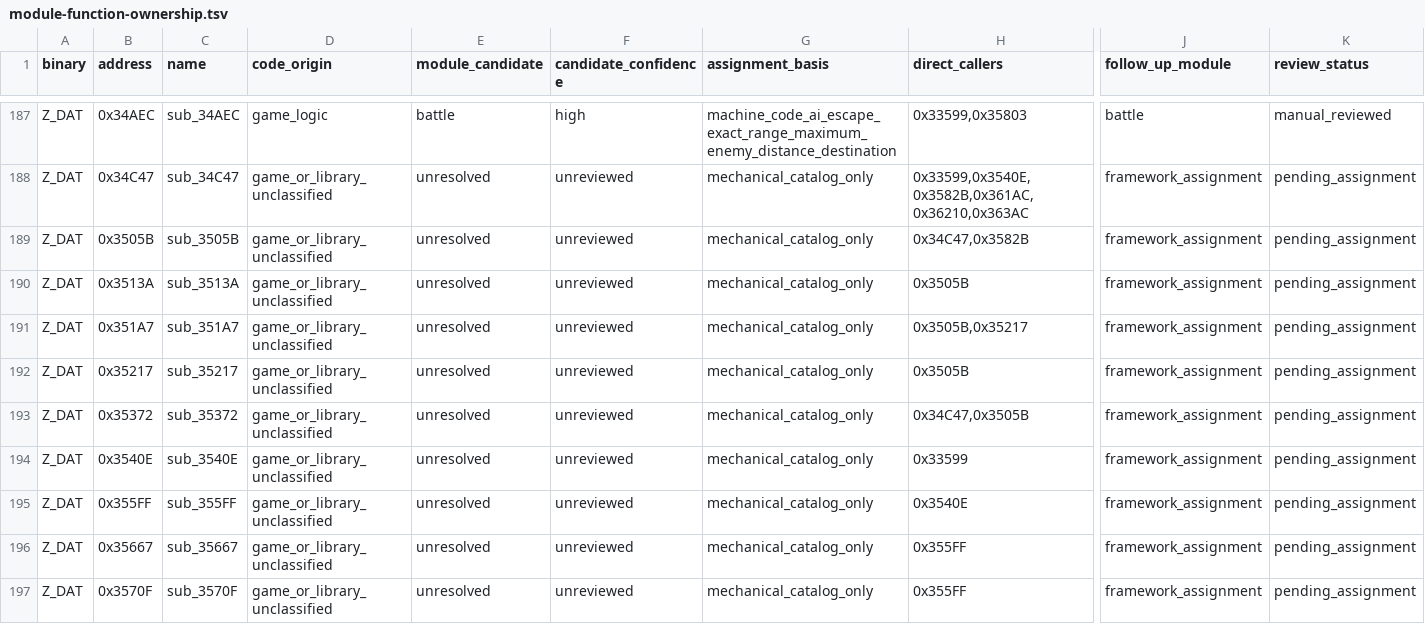
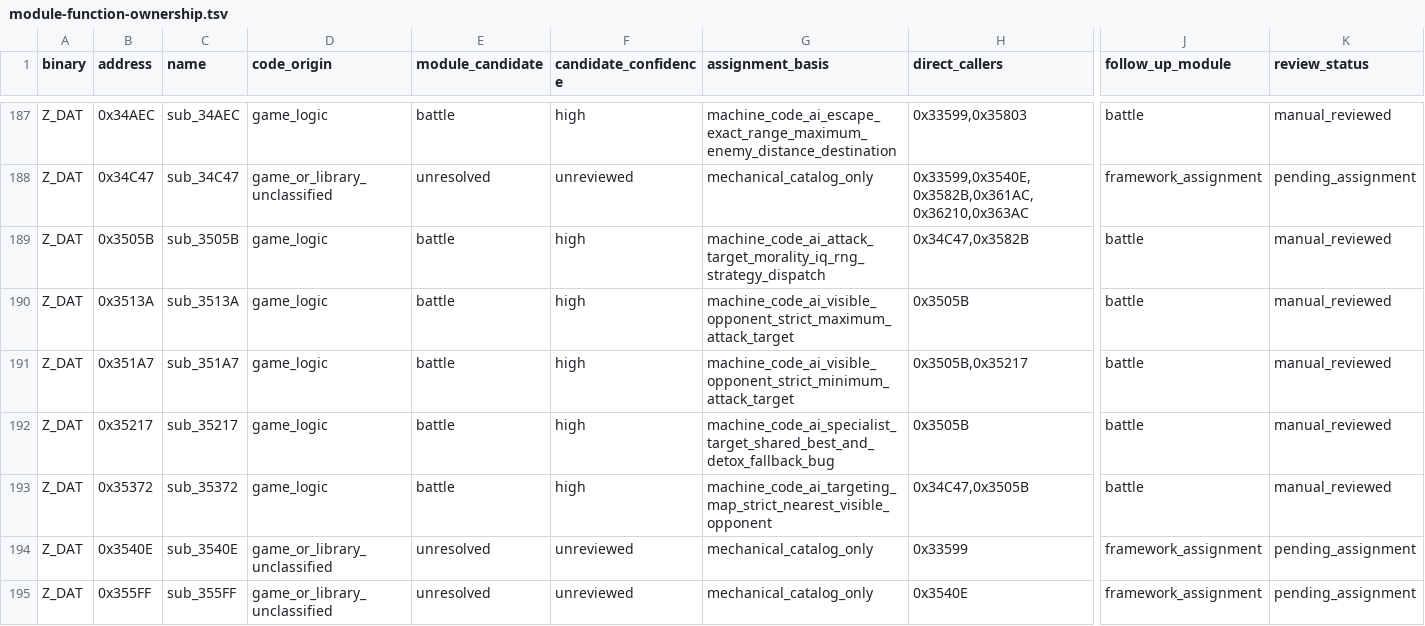
Before and after one commit to Ouroboros/OpenLegend, a TSV file: research/inventory/module-function-ownership.tsv, drawn as a sheet; only a part is shown, gaps mark what is left out; the shorter side is filled out with more unchanged rows; the diff names each change by its address in the sheet, - before the commit and + after, or states it on an @@ line.

```diff
--- a/research/inventory/module-function-ownership.tsv
+++ b/research/inventory/module-function-ownership.tsv
-D189:D193 (code_origin): game_or_library_unclassified
+D189:D193 (code_origin): game_logic
-E189:E193 (module_candidate): unresolved
+E189:E193 (module_candidate): battle
-F189:F193 (candidate_confidence): unreviewed
+F189:F193 (candidate_confidence): high
-G189 (assignment_basis): mechanical_catalog_only
+G189 (assignment_basis): machine_code_ai_attack_target_morality_iq_rng_strategy_dispatch
-J189:J193 (follow_up_module): framework_assignment
+J189:J193 (follow_up_module): battle
-K189:K193 (review_status): pending_assignment
+K189:K193 (review_status): manual_reviewed
-G190 (assignment_basis): mechanical_catalog_only
+G190 (assignment_basis): machine_code_ai_visible_opponent_strict_maximum_attack_target
-G191 (assignment_basis): mechanical_catalog_only
+G191 (assignment_basis): machine_code_ai_visible_opponent_strict_minimum_attack_target
-G192 (assignment_basis): mechanical_catalog_only
+G192 (assignment_basis): machine_code_ai_specialist_target_shared_best_and_detox_fallback_bug
-G193 (assignment_basis): mechanical_catalog_only
+G193 (assignment_basis): machine_code_ai_targeting_map_strict_nearest_visible_opponent
```
Also changed, not shown: research/inventory/battle-closure.tsv, 12 other files.
